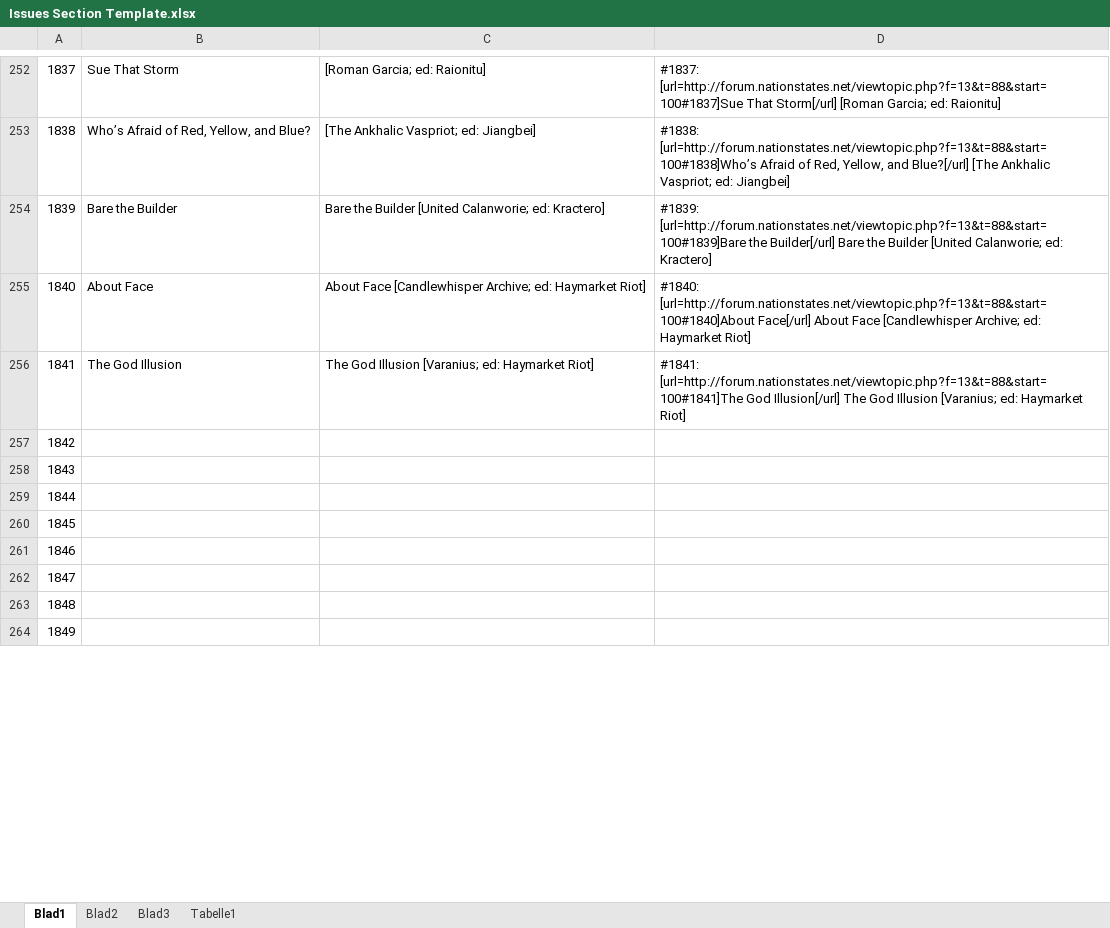
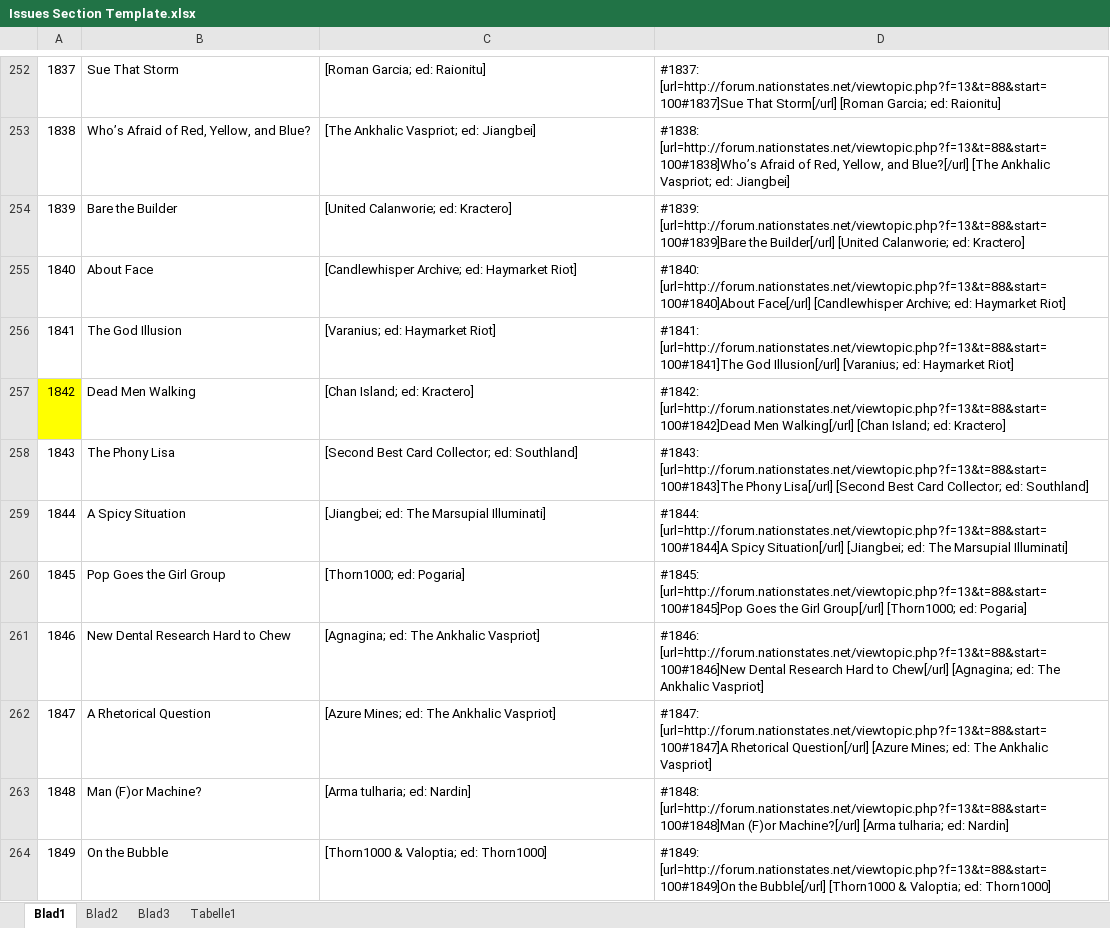
Before and after one commit to Clarissa-Valentine-Z/NationStates-Issue-Megathread, an Excel workbook: Issues Section Template.xlsx, sheet Blad1, drawn as a sheet; only a part is shown, gaps mark what is left out; values as stored, in another font and other column widths than the file's, no borders; the diff covers the shown part only; the diff names each change by its address in the sheet, - before the commit and + after, or states it on an @@ line.

Commit message:
Valentine's Changelog 079
- 12 new issues added.
- Addition of new post: 1850 TO 1859.

```diff
--- a/Issues Section Template.xlsx (sheet Blad1)
+++ b/Issues Section Template.xlsx (sheet Blad1)
-C254: Bare the Builder [United Calanworie; ed: Kractero]
+C254: [United Calanworie; ed: Kractero]
-D254: …the Builder[/url] Bare the Builder [United Calanworie;…
+D254: …the Builder[/url] [United Calanworie;…
-C255: About Face [Candlewhisper Archive;…
+C255: [Candlewhisper Archive;…
-D255: …[url=http://forum.nationstates.net/viewtopic.php?f=13&t=88&start=100#1840]About Face[/url] About Face [Candlewhisper Archive;…
+D255: …[url=http://forum.nationstates.net/viewtopic.php?f=13&t=88&start=100#1840]About Face[/url] [Candlewhisper Archive;…
-C256: The God Illusion [Varanius; ed: Haymarket Riot]
+C256: [Varanius; ed: Haymarket Riot]
-D256: …God Illusion[/url] The God Illusion [Varanius; ed:…
+D256: …God Illusion[/url] [Varanius; ed:…
-A257 fill: none
+A257 fill: #FFFF00
-B257: (empty)
+B257: Dead Men Walking
-C257: (empty)
+C257: [Chan Island; ed: Kractero]
-D257: (empty)
+D257: #1842: [url=http://forum.nationstates.net/viewtopic.php?f=13&t=88&start=100#1842]Dead Men Walking[/url] [Chan Island; ed: Kractero]
-B258: (empty)
+B258: The Phony Lisa
-C258: (empty)
+C258: [Second Best Card Collector; ed: Southland]
-D258: (empty)
+D258: #1843: [url=http://forum.nationstates.net/viewtopic.php?f=13&t=88&start=100#1843]The Phony Lisa[/url] [Second Best Card Collector; ed: Southland]
-B259: (empty)
+B259: A Spicy Situation
-C259: (empty)
+C259: [Jiangbei; ed: The Marsupial Illuminati]
-D259: (empty)
+D259: #1844: [url=http://forum.nationstates.net/viewtopic.php?f=13&t=88&start=100#1844]A Spicy Situation[/url] [Jiangbei; ed: The Marsupial Illuminati]
-B260: (empty)
+B260: Pop Goes the Girl Group
-C260: (empty)
+C260: [Thorn1000; ed: Pogaria]
-D260: (empty)
+D260: #1845: [url=http://forum.nationstates.net/viewtopic.php?f=13&t=88&start=100#1845]Pop Goes the Girl Group[/url] [Thorn1000; ed: Pogaria]
-B261: (empty)
+B261: New Dental Research Hard to Chew
-C261: (empty)
+C261: [Agnagina; ed: The Ankhalic Vaspriot]
-D261: (empty)
+D261: #1846: [url=http://forum.nationstates.net/viewtopic.php?f=13&t=88&start=100#1846]New Dental Research Hard to Chew[/url] [Agnagina; ed: The Ankhalic Vaspriot]
-B262: (empty)
+B262: A Rhetorical Question
-C262: (empty)
+C262: [Azure Mines; ed: The Ankhalic Vaspriot]
-D262: (empty)
+D262: #1847: [url=http://forum.nationstates.net/viewtopic.php?f=13&t=88&start=100#1847]A Rhetorical Question[/url] [Azure Mines; ed: The Ankhalic Vaspriot]
-B263: (empty)
+B263: Man (F)or Machine?
-C263: (empty)
+C263: [Arma tulharia; ed: Nardin]
-D263: (empty)
+D263: #1848: [url=http://forum.nationstates.net/viewtopic.php?f=13&t=88&start=100#1848]Man (F)or Machine?[/url] [Arma tulharia; ed: Nardin]
-B264: (empty)
+B264: On the Bubble
-C264: (empty)
+C264: [Thorn1000 & Valoptia; ed: Thorn1000]
-D264: (empty)
+D264: #1849: [url=http://forum.nationstates.net/viewtopic.php?f=13&t=88&start=100#1849]On the Bubble[/url] [Thorn1000 & Valoptia; ed: Thorn1000]
```
Also changed, not shown: 12 edited cells elsewhere in this sheet, 5 other files.
